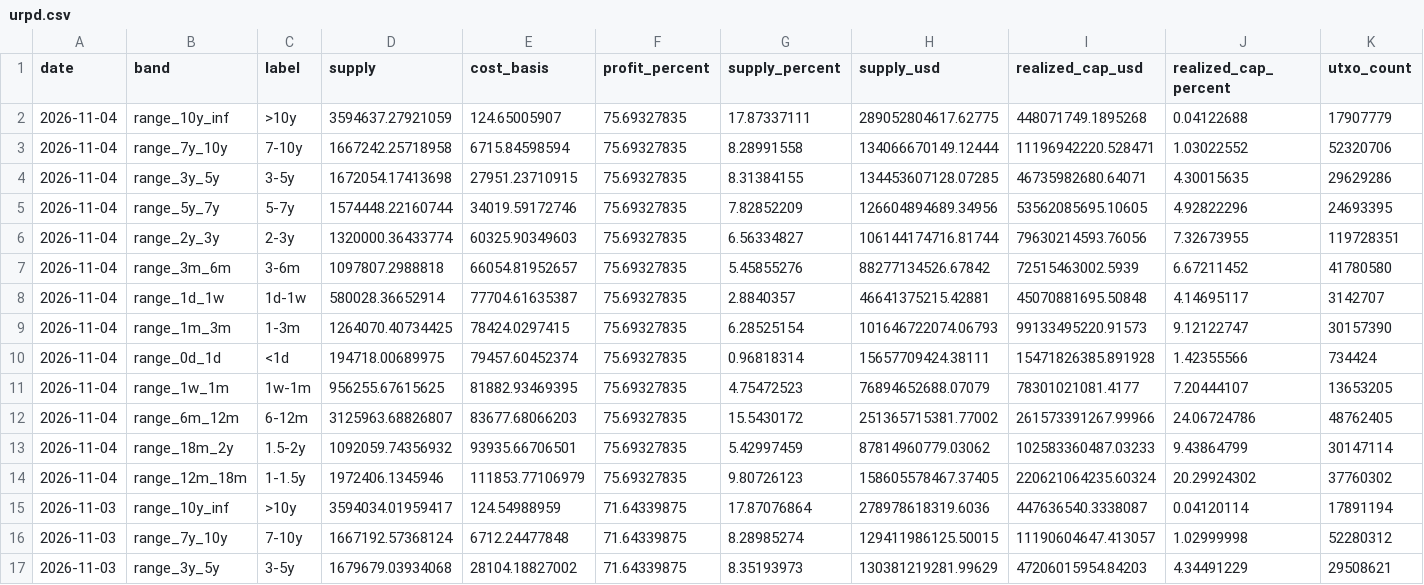
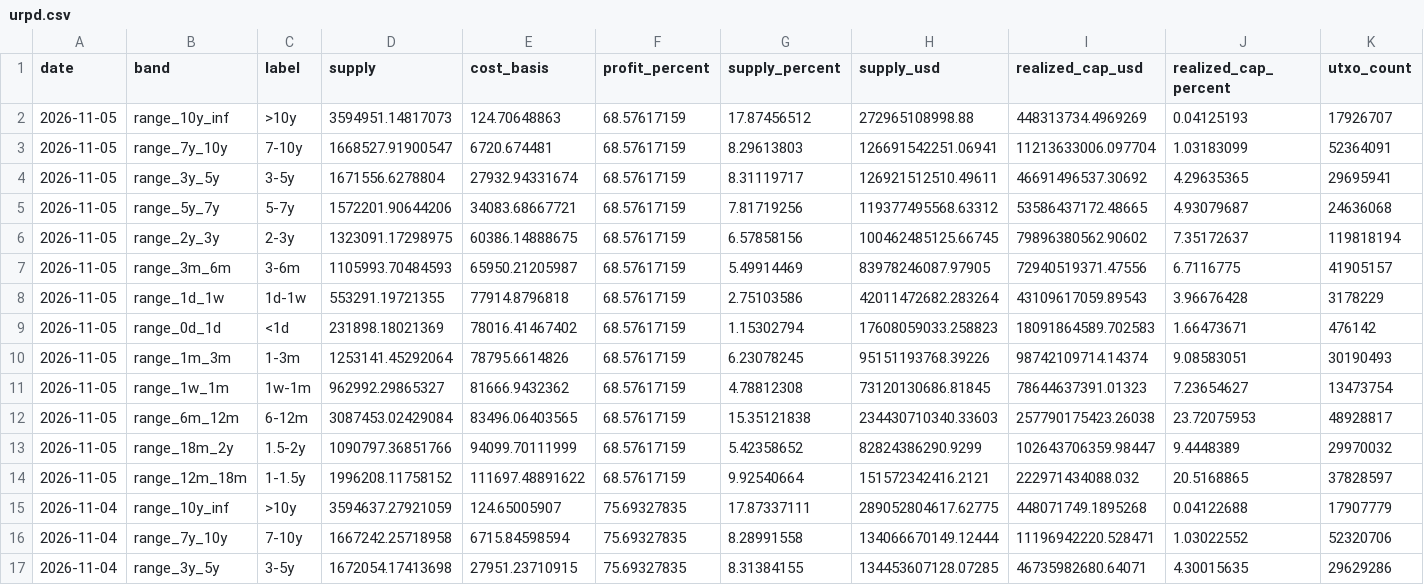
Before and after one commit to hhysteric/btc-cycle-dashboard, a CSV file: data/urpd.csv, drawn as a sheet; only a part is shown; the shorter side is filled out with more unchanged rows; the diff names each change by its address in the sheet, - before the commit and + after, or states it on an @@ line.

```diff
--- a/data/urpd.csv
+++ b/data/urpd.csv
+row 2: 2026-11-05 | range_10y_inf | >10y | 3594951.14817073 | 124.70648863 | 68.57617159 | 17.87456512 | 272965108998.88 | 448313734.4969269 | 0.04125193 | 17926707
+row 3: 2026-11-05 | range_7y_10y | 7-10y | 1668527.91900547 | 6720.674481 | 68.57617159 | 8.29613803 | 126691542251.06941 | 11213633006.097704 | 1.03183099 | 52364091
+row 4: 2026-11-05 | range_3y_5y | 3-5y | 1671556.6278804 | 27932.94331674 | 68.57617159 | 8.31119717 | 126921512510.49611 | 46691496537.30692 | 4.29635365 | 29695941
+row 5: 2026-11-05 | range_5y_7y | 5-7y | 1572201.90644206 | 34083.68667721 | 68.57617159 | 7.81719256 | 119377495568.63312 | 53586437172.48665 | 4.93079687 | 24636068
+row 6: 2026-11-05 | range_2y_3y | 2-3y | 1323091.17298975 | 60386.14888675 | 68.57617159 | 6.57858156 | 100462485125.66745 | 79896380562.90602 | 7.35172637 | 119818194
+row 7: 2026-11-05 | range_3m_6m | 3-6m | 1105993.70484593 | 65950.21205987 | 68.57617159 | 5.49914469 | 83978246087.97905 | 72940519371.47556 | 6.7116775 | 41905157
+row 8: 2026-11-05 | range_1d_1w | 1d-1w | 553291.19721355 | 77914.8796818 | 68.57617159 | 2.75103586 | 42011472682.283264 | 43109617059.89543 | 3.96676428 | 3178229
+row 9: 2026-11-05 | range_0d_1d | <1d | 231898.18021369 | 78016.41467402 | 68.57617159 | 1.15302794 | 17608059033.258823 | 18091864589.702583 | 1.66473671 | 476142
+row 10: 2026-11-05 | range_1m_3m | 1-3m | 1253141.45292064 | 78795.6614826 | 68.57617159 | 6.23078245 | 95151193768.39226 | 98742109714.14374 | 9.08583051 | 30190493
+row 11: 2026-11-05 | range_1w_1m | 1w-1m | 962992.29865327 | 81666.9432362 | 68.57617159 | 4.78812308 | 73120130686.81845 | 78644637391.01323 | 7.23654627 | 13473754
+row 12: 2026-11-05 | range_6m_12m | 6-12m | 3087453.02429084 | 83496.06403565 | 68.57617159 | 15.35121838 | 234430710340.33603 | 257790175423.26038 | 23.72075953 | 48928817
+row 13: 2026-11-05 | range_18m_2y | 1.5-2y | 1090797.36851766 | 94099.70111999 | 68.57617159 | 5.42358652 | 82824386290.9299 | 102643706359.98447 | 9.4448389 | 29970032
+row 14: 2026-11-05 | range_12m_18m | 1-1.5y | 1996208.11758152 | 111697.48891622 | 68.57617159 | 9.92540664 | 151572342416.2121 | 222971434088.032 | 20.5168865 | 37828597
```
Also changed, not shown: data/btc_aapl.csv, data/etf_flow.csv, 5 other files.
